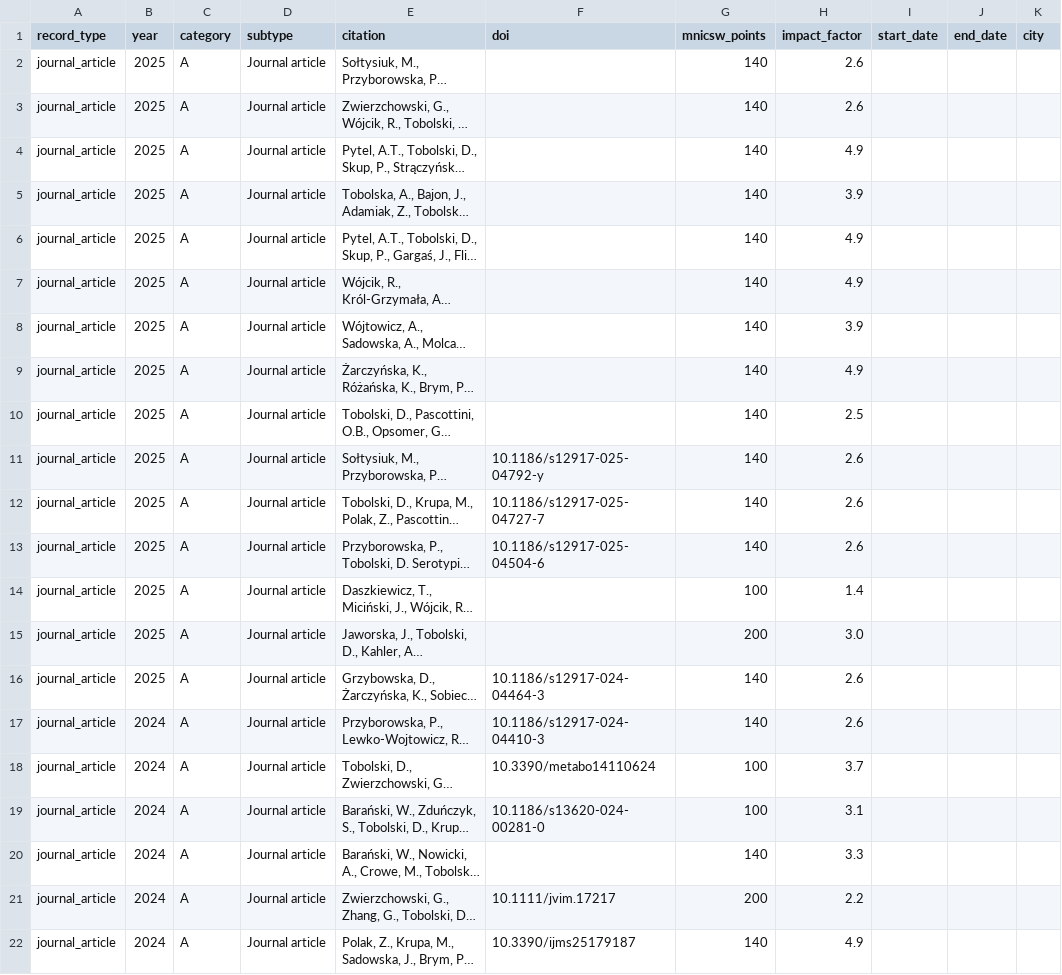
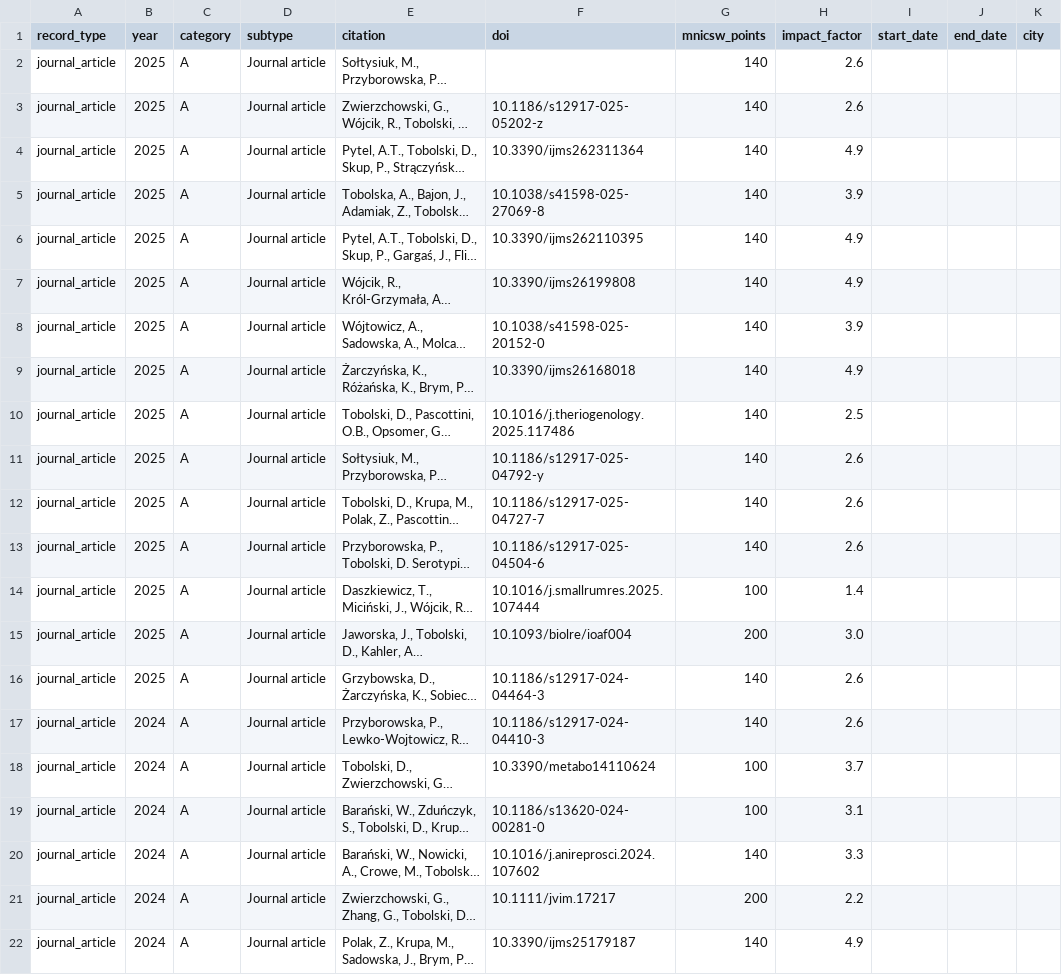
Before and after one commit to DawidTobolski/dawid-portfolio, a CSV file: data/publications.csv, drawn as a sheet; only a part is shown; long unchanged cells end in …; the diff names each change by its address in the sheet, - before the commit and + after, or states it on an @@ line.

Commit message:
Update metrics visualization and publication DOIs

```diff
--- a/data/publications.csv
+++ b/data/publications.csv
-F3 (doi): (empty)
+F3 (doi): 10.1186/s12917-025-05202-z
-F4 (doi): (empty)
+F4 (doi): 10.3390/ijms262311364
-F5 (doi): (empty)
+F5 (doi): 10.1038/s41598-025-27069-8
-F6 (doi): (empty)
+F6 (doi): 10.3390/ijms262110395
-F7 (doi): (empty)
+F7 (doi): 10.3390/ijms26199808
-F8 (doi): (empty)
+F8 (doi): 10.1038/s41598-025-20152-0
-F9 (doi): (empty)
+F9 (doi): 10.3390/ijms26168018
-F10 (doi): (empty)
+F10 (doi): 10.1016/j.theriogenology.2025.117486
-F14 (doi): (empty)
+F14 (doi): 10.1016/j.smallrumres.2025.107444
-F15 (doi): (empty)
+F15 (doi): 10.1093/biolre/ioaf004
-F20 (doi): (empty)
+F20 (doi): 10.1016/j.anireprosci.2024.107602
```
Also changed, not shown: 5 other files.
